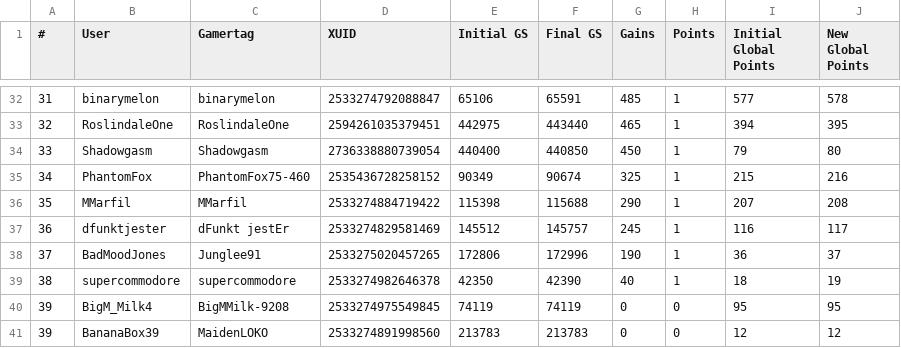
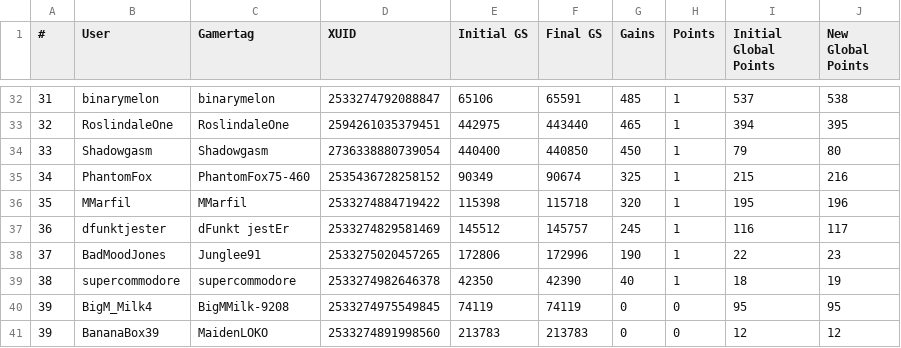
Before and after one commit to nullicw/xboxera-leaderboard, a CSV file: docs/scores/2025-05/month.csv, drawn as a sheet; only a part is shown, gaps mark what is left out; the diff covers the shown part only.

```diff
--- a/docs/scores/2025-05/month.csv
+++ b/docs/scores/2025-05/month.csv
@@ -32,2 +32,2 @@
-31;binarymelon;binarymelon;2533274792088847;65106;65591;485;1;577;578
+31;binarymelon;binarymelon;2533274792088847;65106;65591;485;1;537;538
 32;RoslindaleOne;RoslindaleOne;2594261035379451;442975;443440;465;1;394;395
@@ -35,5 +35,5 @@
 34;PhantomFox;PhantomFox75-460;2535436728258152;90349;90674;325;1;215;216
-35;MMarfil;MMarfil;2533274884719422;115398;115688;290;1;207;208
+35;MMarfil;MMarfil;2533274884719422;115398;115718;320;1;195;196
 36;dfunktjester;dFunkt jestEr;2533274829581469;145512;145757;245;1;116;117
-37;BadMoodJones;Junglee91;2533275020457265;172806;172996;190;1;36;37
+37;BadMoodJones;Junglee91;2533275020457265;172806;172996;190;1;22;23
 38;supercommodore;supercommodore;2533274982646378;42350;42390;40;1;18;19
```
Also changed, not shown: 64 edited cells elsewhere in this file, 6 other files.
